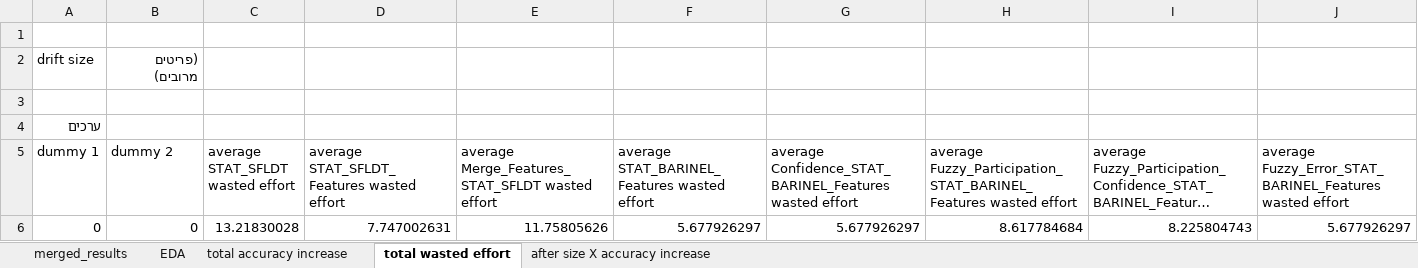
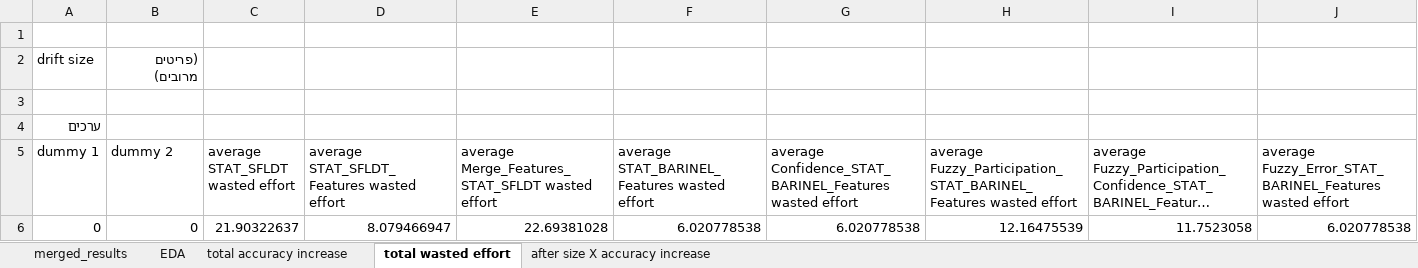
Before and after one commit to yoavzelinger/APPETITE, an Excel workbook: data/results/results_final.xlsx, sheet total wasted effort, drawn as a sheet; only a part is shown; long unchanged cells end in …; values as stored, in another font and other column widths than the file's, no borders; charts and pictures not drawn; removed rows and columns are numbered as before the commit, all else as after; rows hold the shown columns only; the diff names each change by its address in the sheet, - before the commit and + after, or states it on an @@ line.

```diff
--- a/data/results/results_final.xlsx (sheet total wasted effort)
+++ b/data/results/results_final.xlsx (sheet total wasted effort)
-row 6: 0 | 0 | 13.21830028 | 7.747002631 | 11.75805626 | 5.677926297 | 5.677926297 | 8.617784684 | 8.225804743 | 5.677926297
+row 6: 0 | 0 | 21.90322637 | 8.079466947 | 22.69381028 | 6.020778538 | 6.020778538 | 12.16475539 | 11.7523058 | 6.020778538
```
Also changed, not shown: sheet after size X accuracy increase, sheet total accuracy increase, charts or pictures.
